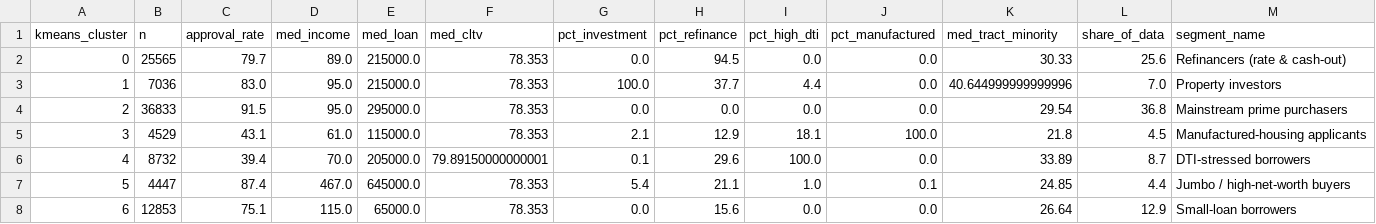
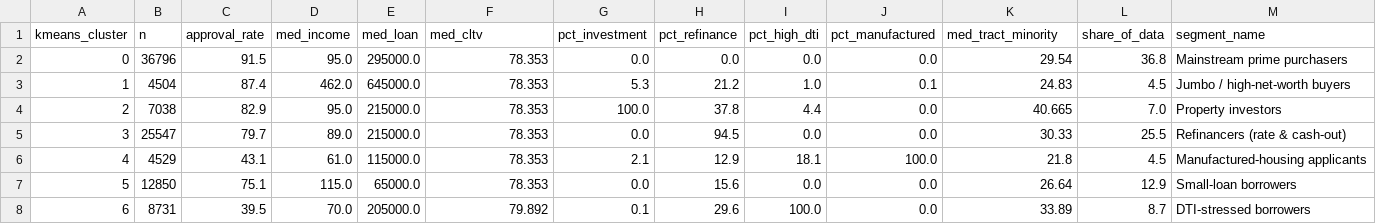
Before and after one commit to leonardo-alexander/HMDA, a CSV file: data/processed/p2_cluster_profiles.csv, drawn as a sheet.

```diff
--- a/data/processed/p2_cluster_profiles.csv
+++ b/data/processed/p2_cluster_profiles.csv
@@ -1,8 +1,8 @@
 kmeans_cluster,n,approval_rate,med_income,med_loan,med_cltv,pct_investment,pct_refinance,pct_high_dti,pct_manufactured,med_tract_minority,share_of_data,segment_name
-0,25565,79.7,89.0,215000.0,78.353,0.0,94.5,0.0,0.0,30.33,25.6,Refinancers (rate & cash-out)
-1,7036,83.0,95.0,215000.0,78.353,100.0,37.7,4.4,0.0,40.644999999999996,7.0,Property investors
-2,36833,91.5,95.0,295000.0,78.353,0.0,0.0,0.0,0.0,29.54,36.8,Mainstream prime purchasers
-3,4529,43.1,61.0,115000.0,78.353,2.1,12.9,18.1,100.0,21.8,4.5,Manufactured-housing applicants
-4,8732,39.4,70.0,205000.0,79.89150000000001,0.1,29.6,100.0,0.0,33.89,8.7,DTI-stressed borrowers
-5,4447,87.4,467.0,645000.0,78.353,5.4,21.1,1.0,0.1,24.85,4.4,Jumbo / high-net-worth buyers
-6,12853,75.1,115.0,65000.0,78.353,0.0,15.6,0.0,0.0,26.64,12.9,Small-loan borrowers
+0,36796,91.5,95.0,295000.0,78.353,0.0,0.0,0.0,0.0,29.54,36.8,Mainstream prime purchasers
+1,4504,87.4,462.0,645000.0,78.353,5.3,21.2,1.0,0.1,24.83,4.5,Jumbo / high-net-worth buyers
+2,7038,82.9,95.0,215000.0,78.353,100.0,37.8,4.4,0.0,40.665,7.0,Property investors
+3,25547,79.7,89.0,215000.0,78.353,0.0,94.5,0.0,0.0,30.33,25.5,Refinancers (rate & cash-out)
+4,4529,43.1,61.0,115000.0,78.353,2.1,12.9,18.1,100.0,21.8,4.5,Manufactured-housing applicants
+5,12850,75.1,115.0,65000.0,78.353,0.0,15.6,0.0,0.0,26.64,12.9,Small-loan borrowers
+6,8731,39.5,70.0,205000.0,79.892,0.1,29.6,100.0,0.0,33.89,8.7,DTI-stressed borrowers
```
Also changed, not shown: data/processed/dash_denial_reasons.csv, data/processed/dash_hierarchical_scatter.csv, 43 other files.
